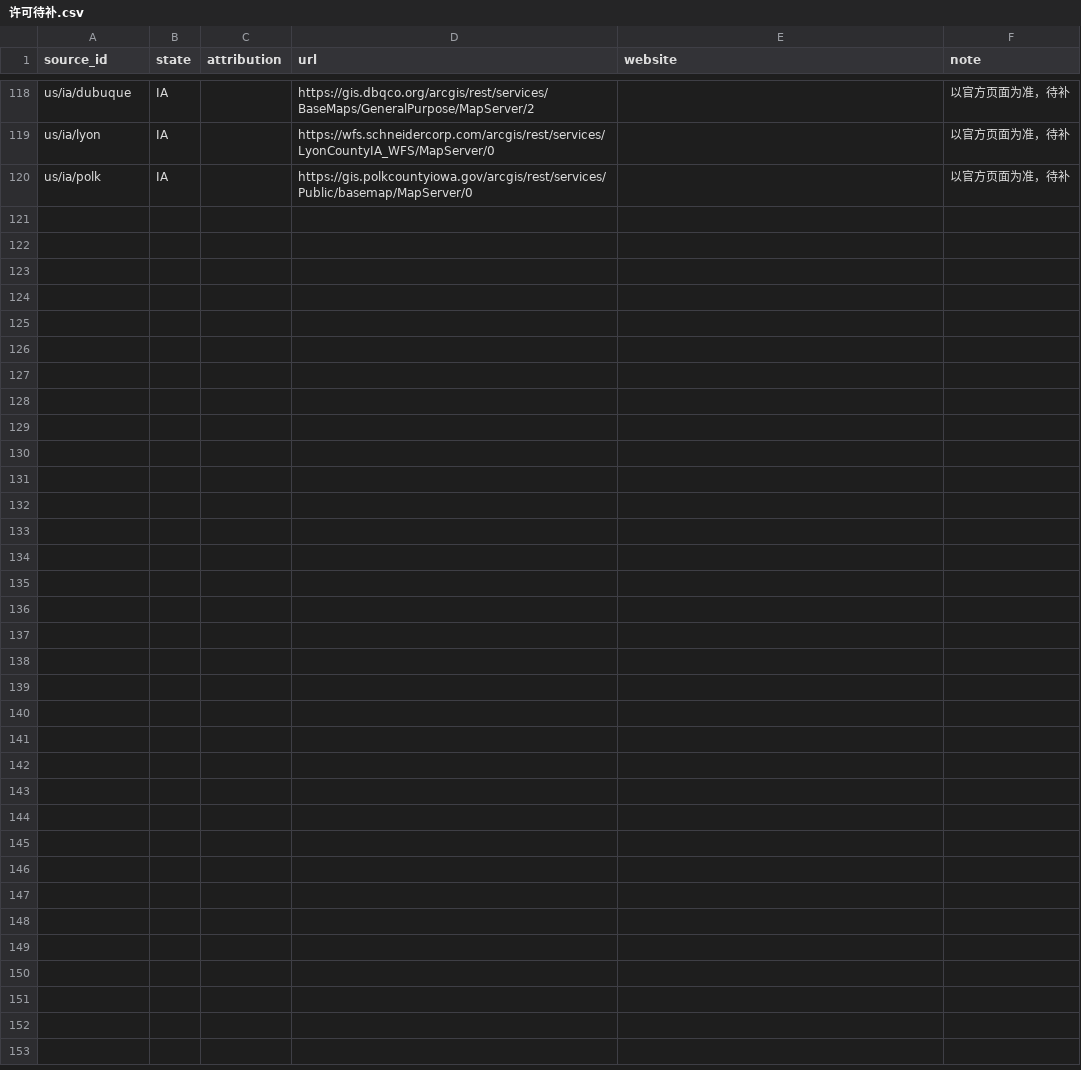
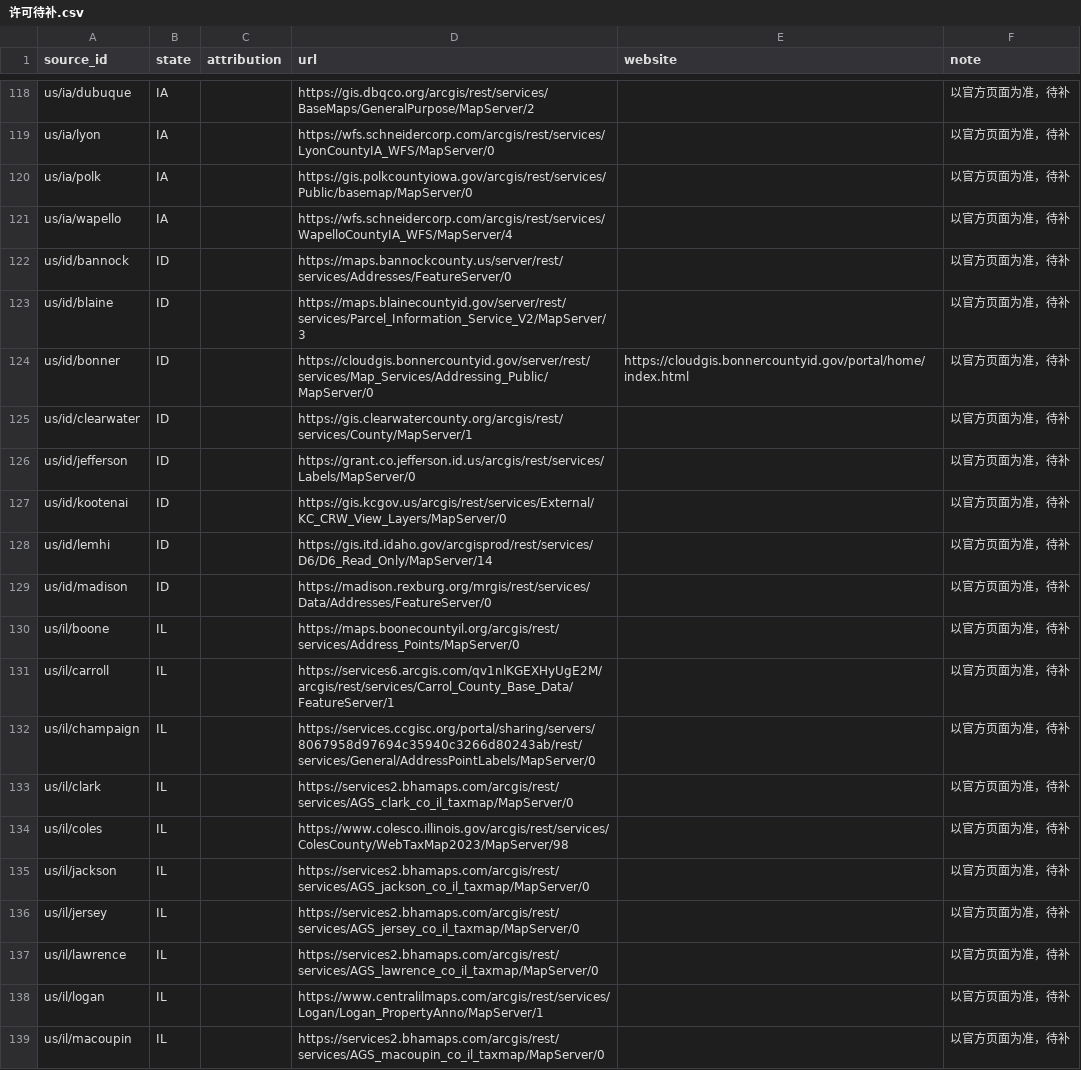
Before and after one commit to ip9988001/World-Map-Data, a CSV file: data/许可待补.csv, drawn as a sheet; only a part is shown, gaps mark what is left out; the diff names each change by its address in the sheet, - before the commit and + after, or states it on an @@ line.

```diff
--- a/data/许可待补.csv
+++ b/data/许可待补.csv
+row 121: us/ia/wapello | IA |  | https://wfs.schneidercorp.com/arcgis/rest/services/WapelloCountyIA_WFS/MapServer/4 |  | 以官方页面为准，待补
+row 122: us/id/bannock | ID |  | https://maps.bannockcounty.us/server/rest/services/Addresses/FeatureServer/0 |  | 以官方页面为准，待补
+row 123: us/id/blaine | ID |  | https://maps.blainecountyid.gov/server/rest/services/Parcel_Information_Service_V2/MapServer/3 |  | 以官方页面为准，待补
+row 124: us/id/bonner | ID |  | https://cloudgis.bonnercountyid.gov/server/rest/services/Map_Services/Addressing_Public/MapServer/0 | https://cloudgis.bonnercountyid.gov/portal/home/index.html | 以官方页面为准，待补
+row 125: us/id/clearwater | ID |  | https://gis.clearwatercounty.org/arcgis/rest/services/County/MapServer/1 |  | 以官方页面为准，待补
+row 126: us/id/jefferson | ID |  | https://grant.co.jefferson.id.us/arcgis/rest/services/Labels/MapServer/0 |  | 以官方页面为准，待补
+row 127: us/id/kootenai | ID |  | https://gis.kcgov.us/arcgis/rest/services/External/KC_CRW_View_Layers/MapServer/0 |  | 以官方页面为准，待补
+row 128: us/id/lemhi | ID |  | https://gis.itd.idaho.gov/arcgisprod/rest/services/D6/D6_Read_Only/MapServer/14 |  | 以官方页面为准，待补
+row 129: us/id/madison | ID |  | https://madison.rexburg.org/mrgis/rest/services/Data/Addresses/FeatureServer/0 |  | 以官方页面为准，待补
+row 130: us/il/boone | IL |  | https://maps.boonecountyil.org/arcgis/rest/services/Address_Points/MapServer/0 |  | 以官方页面为准，待补
+row 131: us/il/carroll | IL |  | https://services6.arcgis.com/qv1nlKGEXHyUgE2M/arcgis/rest/services/Carrol_County_Base_Data/FeatureServer/1 |  | 以官方页面为准，待补
+row 132: us/il/champaign | IL |  | https://services.ccgisc.org/portal/sharing/servers/8067958d97694c35940c3266d80243ab/rest/services/General/AddressPointLabels/MapServer/0 |  | 以官方页面为准，待补
+row 133: us/il/clark | IL |  | https://services2.bhamaps.com/arcgis/rest/services/AGS_clark_co_il_taxmap/MapServer/0 |  | 以官方页面为准，待补
+row 134: us/il/coles | IL |  | https://www.colesco.illinois.gov/arcgis/rest/services/ColesCounty/WebTaxMap2023/MapServer/98 |  | 以官方页面为准，待补
+row 135: us/il/jackson | IL |  | https://services2.bhamaps.com/arcgis/rest/services/AGS_jackson_co_il_taxmap/MapServer/0 |  | 以官方页面为准，待补
+row 136: us/il/jersey | IL |  | https://services2.bhamaps.com/arcgis/rest/services/AGS_jersey_co_il_taxmap/MapServer/0 |  | 以官方页面为准，待补
+row 137: us/il/lawrence | IL |  | https://services2.bhamaps.com/arcgis/rest/services/AGS_lawrence_co_il_taxmap/MapServer/0 |  | 以官方页面为准，待补
+row 138: us/il/logan | IL |  | https://www.centralilmaps.com/arcgis/rest/services/Logan/Logan_PropertyAnno/MapServer/1 |  | 以官方页面为准，待补
+row 139: us/il/macoupin | IL |  | https://services2.bhamaps.com/arcgis/rest/services/AGS_macoupin_co_il_taxmap/MapServer/0 |  | 以官方页面为准，待补
```
Also changed, not shown: data/预检汇总.csv, 20 other files.
